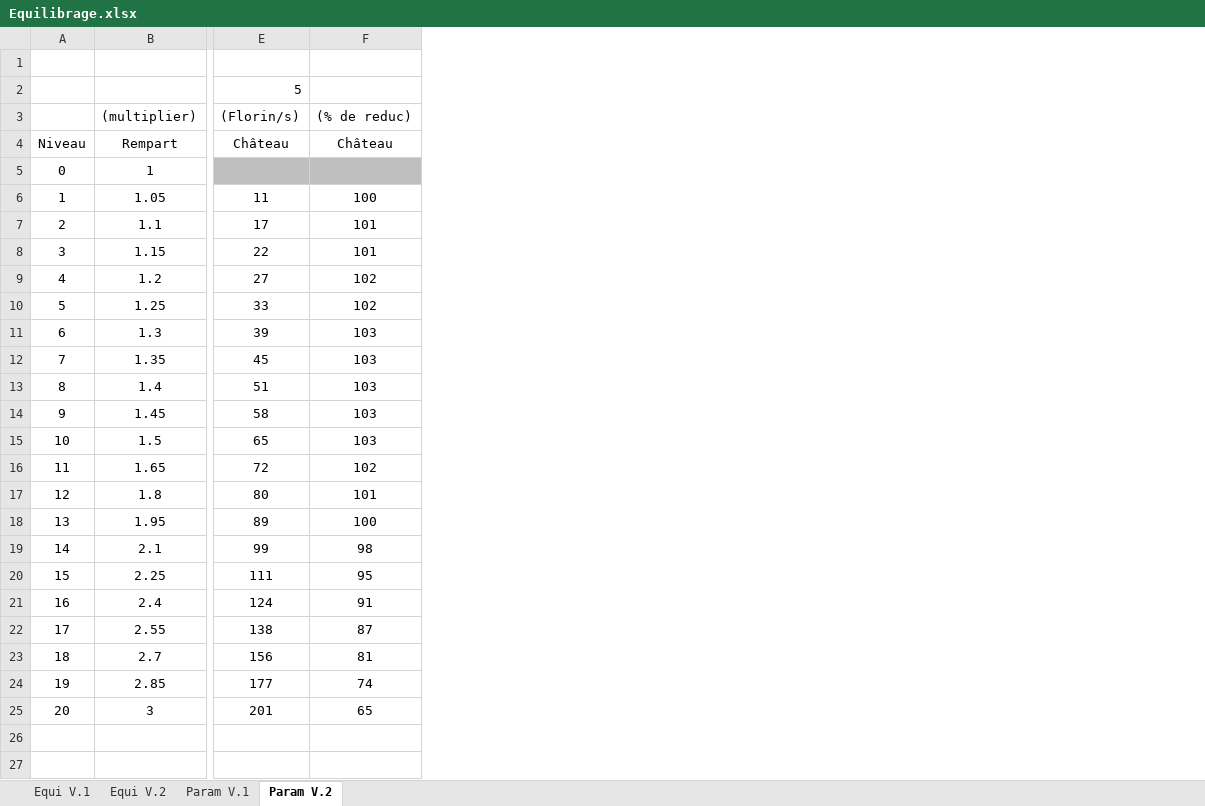
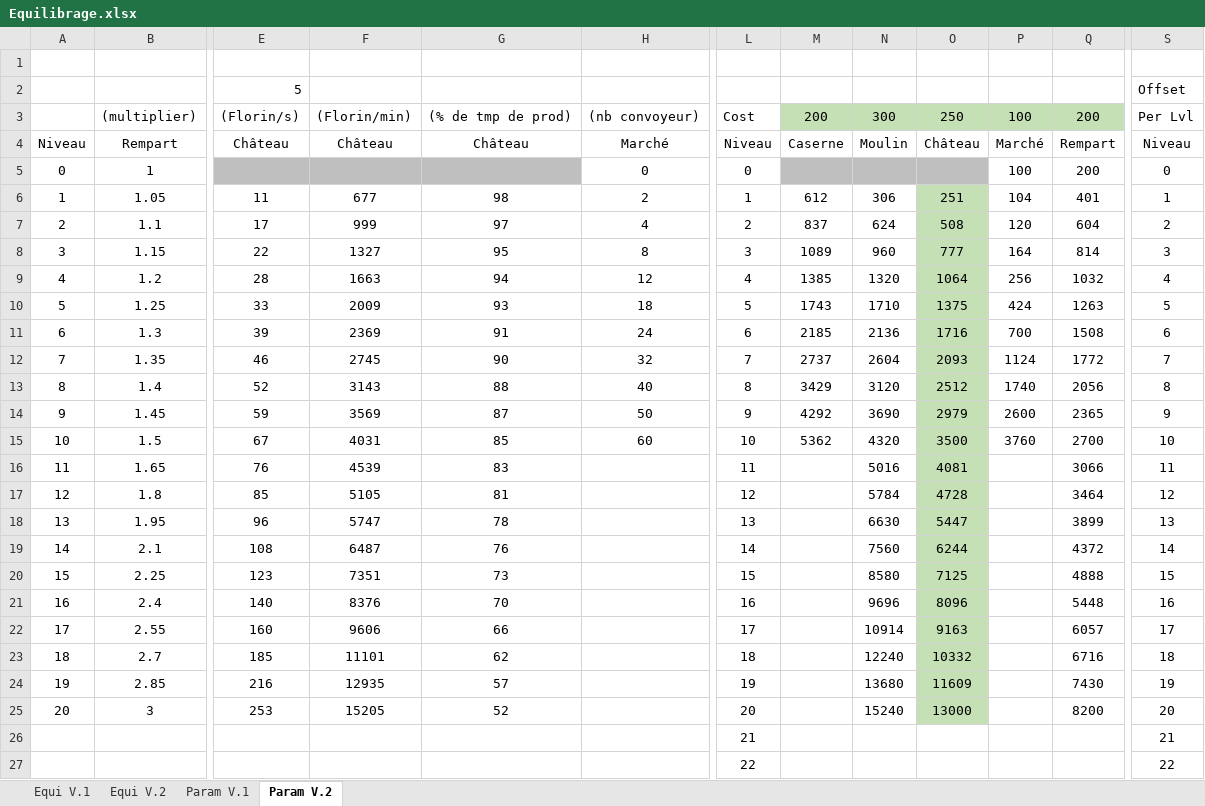
Before and after one commit to HeavenOfHell221/Dukes-Of-The-Realm, an Excel workbook: Equilibrage.xlsx, sheet Param V.2, drawn as a sheet; only a part is shown, gaps mark what is left out; values as stored, in another font and other column widths than the file's, no borders; removed rows and columns are numbered as before the commit, all else as after; rows hold the shown columns only; the diff covers the shown part only; the diff names each change by its address in the sheet, - before the commit and + after, or states it on an @@ line.

```diff
--- a/Equilibrage.xlsx (sheet Param V.2)
+++ b/Equilibrage.xlsx (sheet Param V.2)
-column F, rows 3-25: (% de reduc) | Château |  | 100 | 101 | 101 | 102 | 102 | 103 | 103 | 103 | 103 | 103 | 102 | 101 | 100 | 98 | 95 | 91 | 87 | 81 | 74 | 65
+column F, rows 3-25: (Florin/min) | Château |  | 677 | 999 | 1327 | 1663 | 2009 | 2369 | 2745 | 3143 | 3569 | 4031 | 4539 | 5105 | 5747 | 6487 | 7351 | 8376 | 9606 | 11101 | 12935 | 15205
+column G, rows 3-25: (% de tmp de prod) | Château |  | 98 | 97 | 95 | 94 | 93 | 91 | 90 | 88 | 87 | 85 | 83 | 81 | 78 | 76 | 73 | 70 | 66 | 62 | 57 | 52
+column H, rows 3-15: (nb convoyeur) | Marché | 0 | 2 | 4 | 8 | 12 | 18 | 24 | 32 | 40 | 50 | 60
+column L, rows 3-25: Cost | Niveau | 0 | 1 | 2 | 3 | 4 | 5 | 6 | 7 | 8 | 9 | 10 | 11 | 12 | 13 | 14 | 15 | 16 | 17 | 18 | 19 | 20
+column M, rows 3-15: 200 | Caserne |  | 612 | 837 | 1089 | 1385 | 1743 | 2185 | 2737 | 3429 | 4292 | 5362
+column N, rows 3-25: 300 | Moulin |  | 306 | 624 | 960 | 1320 | 1710 | 2136 | 2604 | 3120 | 3690 | 4320 | 5016 | 5784 | 6630 | 7560 | 8580 | 9696 | 10914 | 12240 | 13680 | 15240
+column O, rows 3-25: 250 | Château |  | 251 | 508 | 777 | 1064 | 1375 | 1716 | 2093 | 2512 | 2979 | 3500 | 4081 | 4728 | 5447 | 6244 | 7125 | 8096 | 9163 | 10332 | 11609 | 13000
+column P, rows 3-15: 100 | Marché | 100 | 104 | 120 | 164 | 256 | 424 | 700 | 1124 | 1740 | 2600 | 3760
+column Q, rows 3-25: 200 | Rempart | 200 | 401 | 604 | 814 | 1032 | 1263 | 1508 | 1772 | 2056 | 2365 | 2700 | 3066 | 3464 | 3899 | 4372 | 4888 | 5448 | 6057 | 6716 | 7430 | 8200
+column S, rows 2-25: Offset | Per Lvl | Niveau | 0 | 1 | 2 | 3 | 4 | 5 | 6 | 7 | 8 | 9 | 10 | 11 | 12 | 13 | 14 | 15 | 16 | 17 | 18 | 19 | 20
-E9: 27
+E9: 28
-E12: 45
+E12: 46
-E13: 51
+E13: 52
-E14: 58
+E14: 59
-E15: 65
+E15: 67
-E16: 72
+E16: 76
-E17: 80
+E17: 85
-E18: 89
+E18: 96
-E19: 99
+E19: 108
-E20: 111
+E20: 123
-E21: 124
+E21: 140
-E22: 138
+E22: 160
-E23: 156
+E23: 185
-E24: 177
+E24: 216
-E25: 201
+E25: 253
+row 26:  |  |  |  |  |  | 21 |  |  |  |  |  | 21
+row 27:  |  |  |  |  |  | 22 |  |  |  |  |  | 22
```
Also changed, not shown: 7 added columns elsewhere in this sheet, formulas that keep their value, 13 other files.
